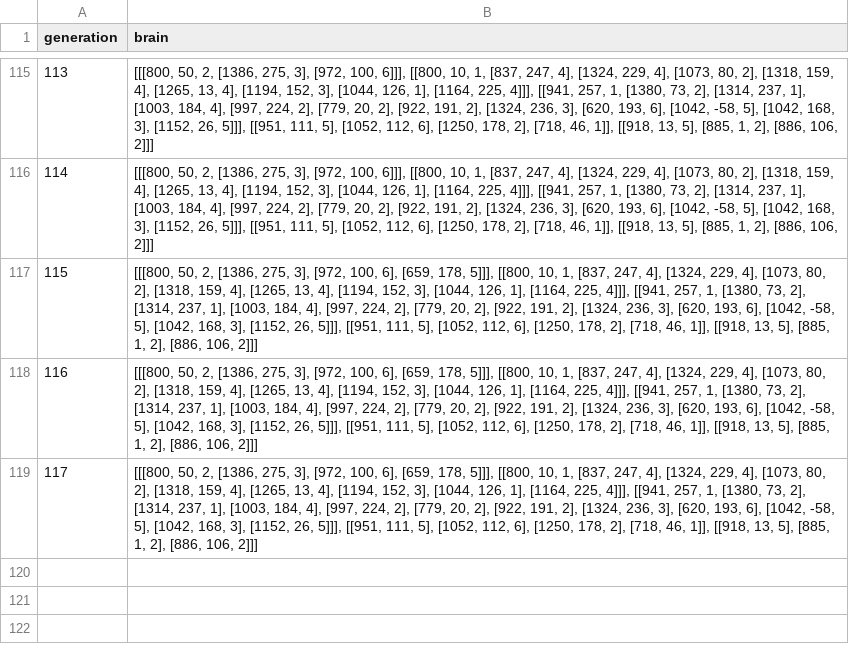
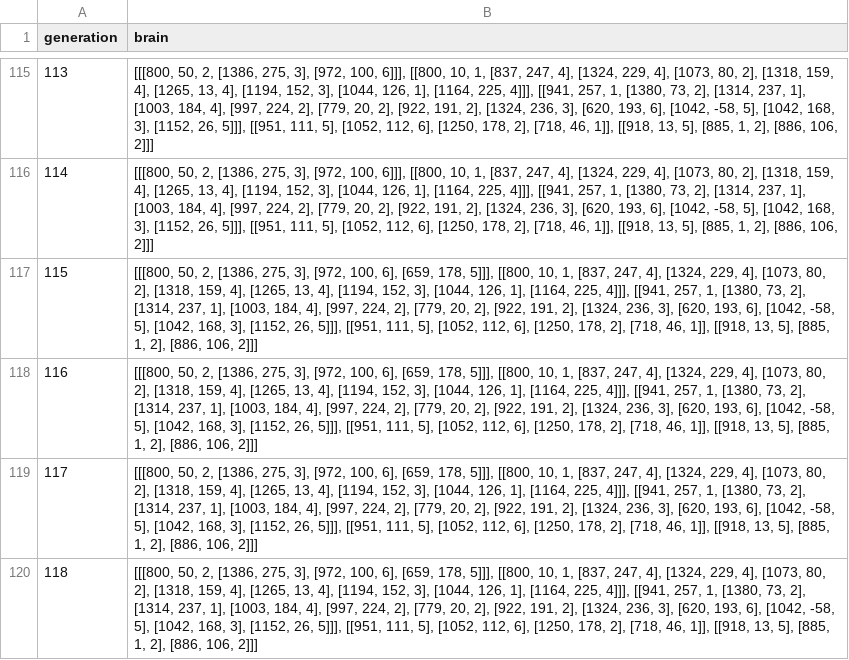
Before and after one commit to nico-tome/PyDash_ai, a CSV file: PyDash/best.csv, drawn as a sheet; only a part is shown, gaps mark what is left out; the diff names each change by its address in the sheet, - before the commit and + after, or states it on an @@ line.

```diff
--- a/PyDash/best.csv
+++ b/PyDash/best.csv
+row 120: 118 | [[[800, 50, 2, [1386, 275, 3], [972, 100, 6], [659, 178, 5]]], [[800, 10, 1, [837, 247, 4], [1324, 229, 4], [1073, 80, 2], [1318, 159, 4], [1265, 13, 4], [1194, 152, 3], [1044, 126, 1], [1164, 225, 4]]], [[941, 257, 1, [1380, 73, 2], [1314, 237, 1], [1003, 184, 4], [997, 224, 2], [779, 20, 2], [922, 191, 2], [1324, 236, 3], [620, 193, 6], [1042, -58, 5], [1042, 168, 3], [1152, 26, 5]]], [[951, 111, 5], [1052, 112, 6], [1250, 178, 2], [718, 46, 1]], [[918, 13, 5], [885, 1, 2], [886, 106, 2]]]
```
Also changed, not shown: 2 other files.
